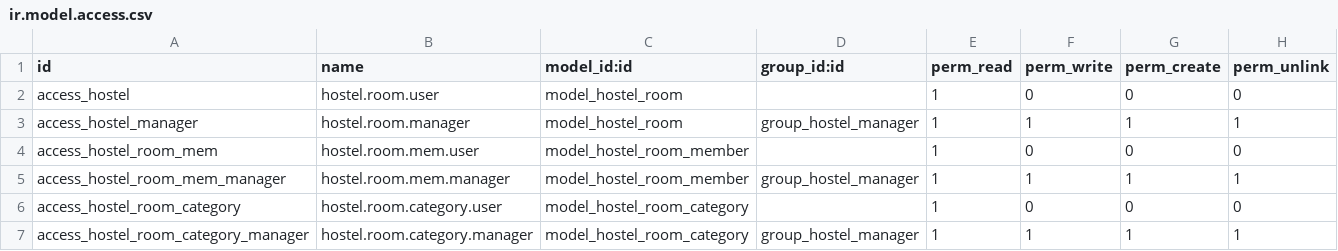
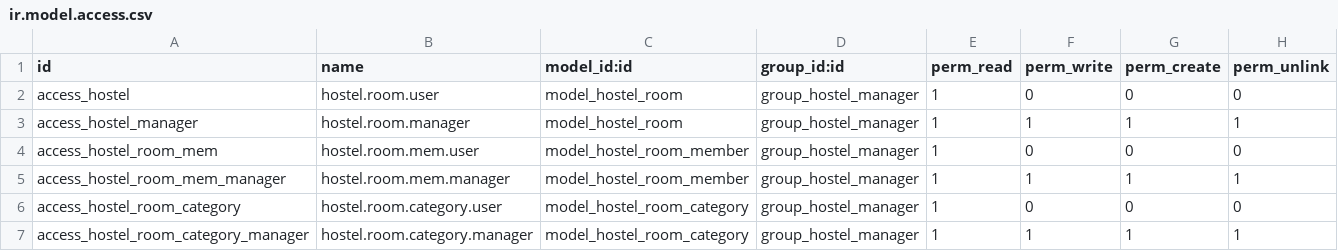
Before and after one commit to murtuzasaleh/Odoo-17-Development-Cookbook-Fifth-Edition, a CSV file: Chapter18/00_initial_module/my_hostel/security/ir.model.access.csv, drawn as a sheet.

Commit message:
[IMP] Chapter18-Automated Test Cases - Migration odoo version 16.0 to 17.0

```diff
--- a/Chapter18/00_initial_module/my_hostel/security/ir.model.access.csv
+++ b/Chapter18/00_initial_module/my_hostel/security/ir.model.access.csv
@@ -1,7 +1,7 @@
 id,name,model_id:id,group_id:id,perm_read,perm_write,perm_create,perm_unlink
-access_hostel,hostel.room.user,model_hostel_room,,1,0,0,0
+access_hostel,hostel.room.user,model_hostel_room,group_hostel_manager,1,0,0,0
 access_hostel_manager,hostel.room.manager,model_hostel_room,group_hostel_manager,1,1,1,1
-access_hostel_room_mem,hostel.room.mem.user,model_hostel_room_member,,1,0,0,0
+access_hostel_room_mem,hostel.room.mem.user,model_hostel_room_member,group_hostel_manager,1,0,0,0
 access_hostel_room_mem_manager,hostel.room.mem.manager,model_hostel_room_member,group_hostel_manager,1,1,1,1
-access_hostel_room_category,hostel.room.category.user,model_hostel_room_category,,1,0,0,0
+access_hostel_room_category,hostel.room.category.user,model_hostel_room_category,group_hostel_manager,1,0,0,0
 access_hostel_room_category_manager,hostel.room.category.manager,model_hostel_room_category,group_hostel_manager,1,1,1,1
```
Also changed, not shown: Chapter18/01_python_test/my_hostel/security/ir.model.access.csv, Chapter18/02_tagged_python_test/my_hostel/security/ir.model.access.csv, 16 other files.
